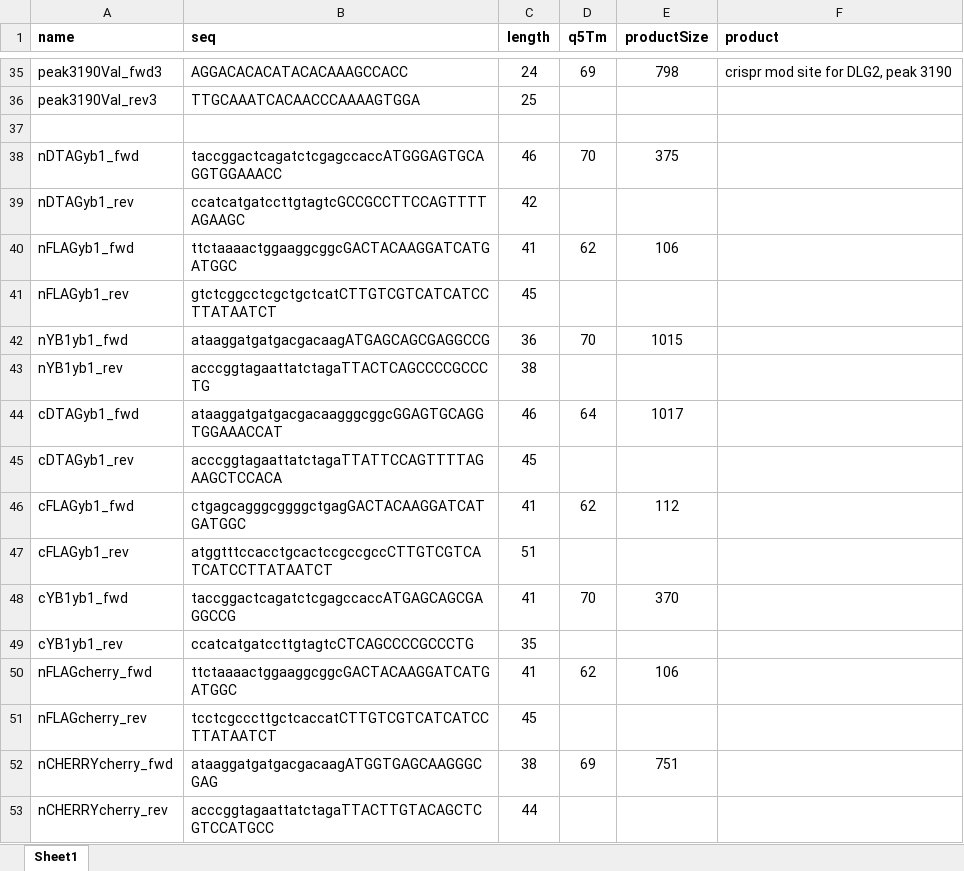
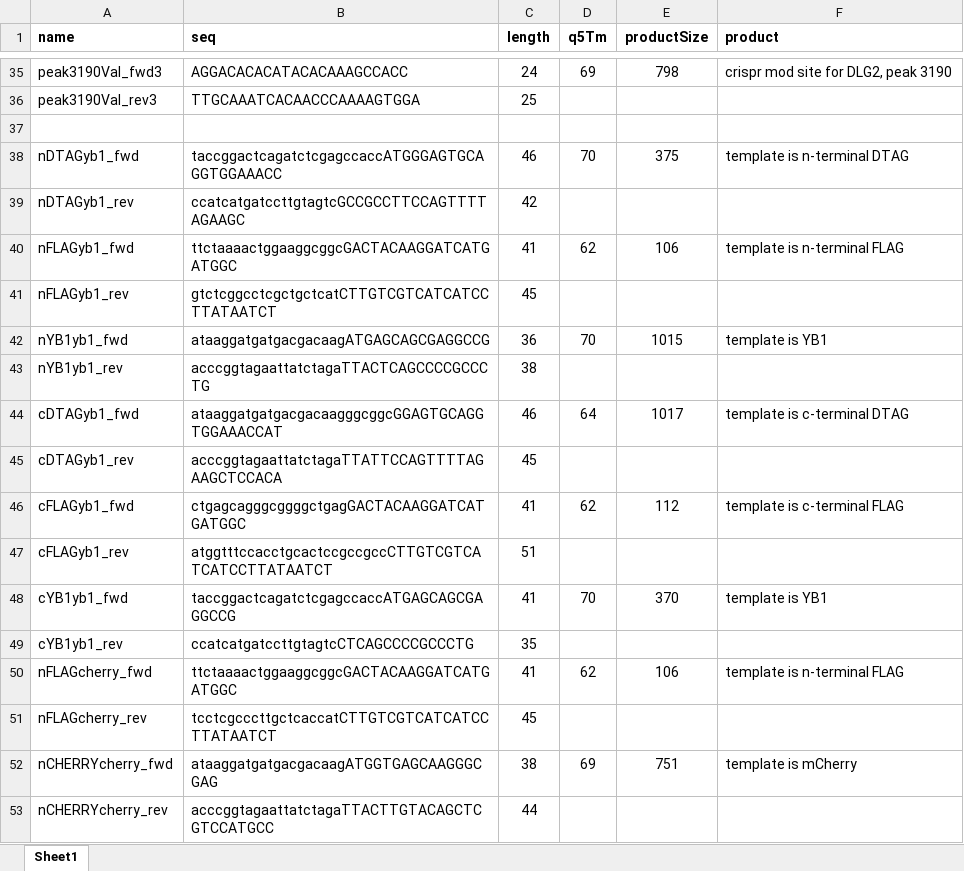
Before and after one commit to chrishuges/projectsWorkspace, an Excel workbook: sorensenLab/relatedToYbx1/design20210928_ybx1DtagSystem/oligosDesignWorkbookDtag.xlsx, sheet Sheet1, drawn as a sheet; only a part is shown, gaps mark what is left out; values as stored, in another font and other column widths than the file's, no borders; the diff names each change by its address in the sheet, - before the commit and + after, or states it on an @@ line.

```diff
--- a/sorensenLab/relatedToYbx1/design20210928_ybx1DtagSystem/oligosDesignWorkbookDtag.xlsx (sheet Sheet1)
+++ b/sorensenLab/relatedToYbx1/design20210928_ybx1DtagSystem/oligosDesignWorkbookDtag.xlsx (sheet Sheet1)
-F38 (product): (empty)
+F38 (product): template is n-terminal DTAG
-F40 (product): (empty)
+F40 (product): template is n-terminal FLAG
-F42 (product): (empty)
+F42 (product): template is YB1
-F44 (product): (empty)
+F44 (product): template is c-terminal DTAG
-F46 (product): (empty)
+F46 (product): template is c-terminal FLAG
-F48 (product): (empty)
+F48 (product): template is YB1
-F50 (product): (empty)
+F50 (product): template is n-terminal FLAG
-F52 (product): (empty)
+F52 (product): template is mCherry
```
Also changed, not shown: 6 other files.
